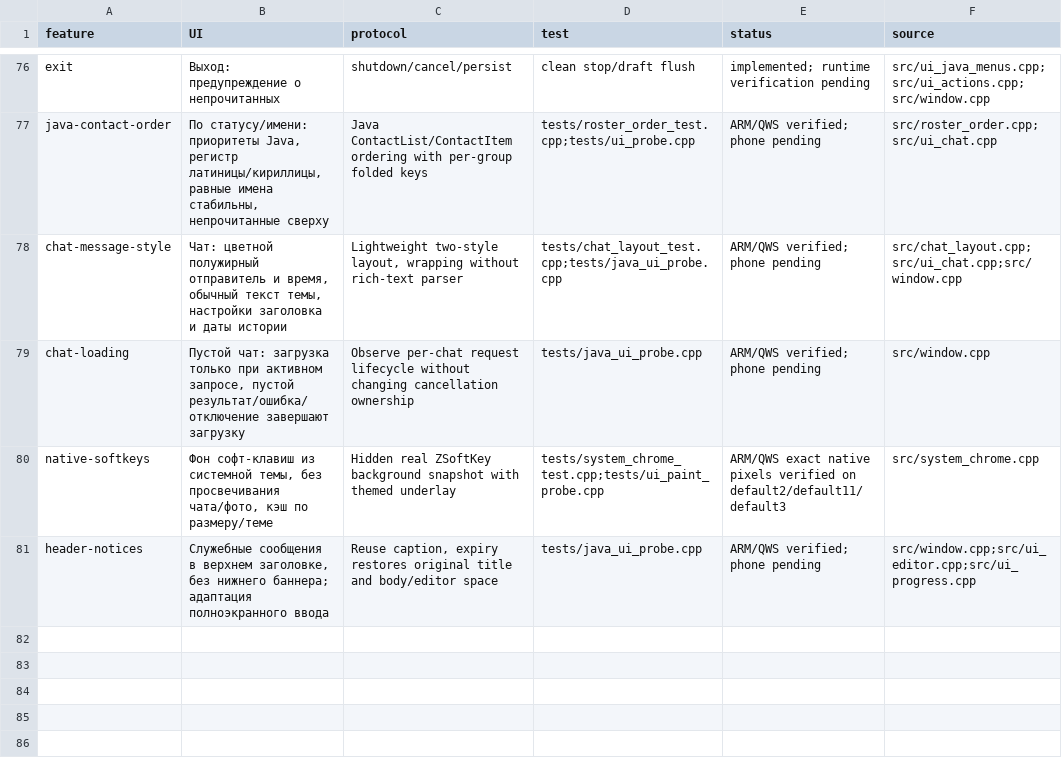
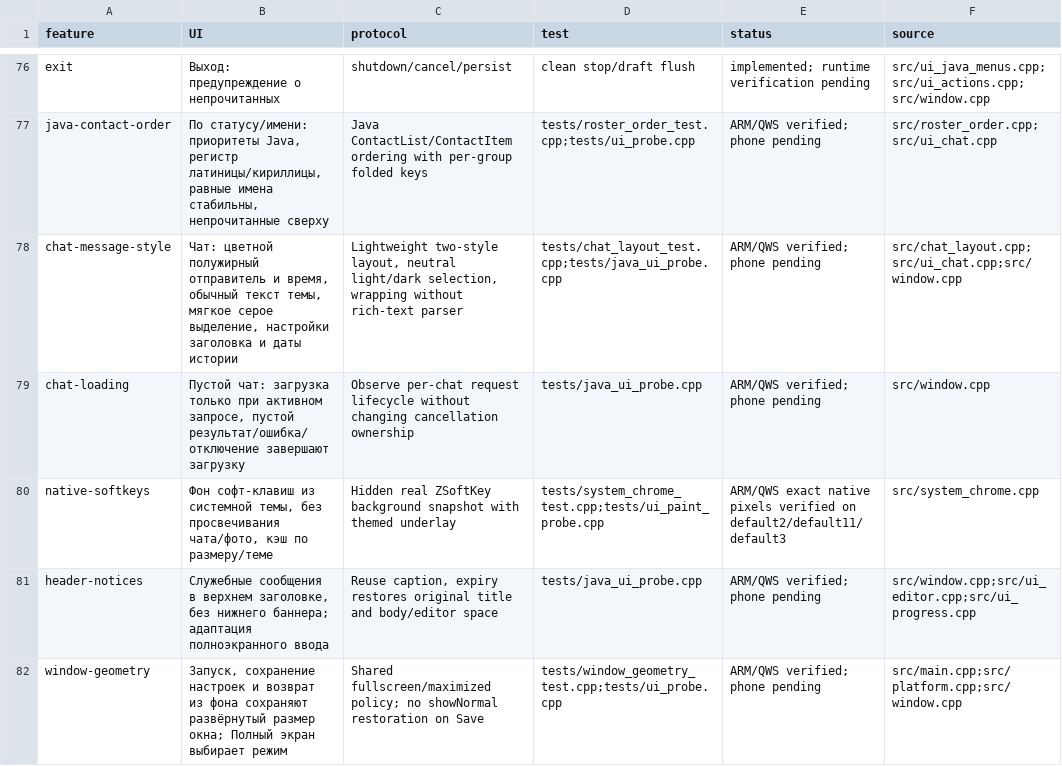
Before and after one commit to Tamahome-M/icq-tg-bridge, a TSV file: native-v8/features.tsv, drawn as a sheet; only a part is shown, gaps mark what is left out.

```diff
--- a/native-v8/features.tsv
+++ b/native-v8/features.tsv
@@ -77,3 +77,3 @@ exit	Выход: предупреждение о непрочитанных	shut
 java-contact-order	По статусу/имени: приоритеты Java, регистр латиницы/кириллицы, равные имена стабильны, непрочитанные сверху	Java ContactList/ContactItem ordering with per-group folded keys	tests/roster_order_test.cpp;tests/ui_probe.cpp	ARM/QWS verified; phone pending	src/roster_order.cpp;src/ui_chat.cpp
-chat-message-style	Чат: цветной полужирный отправитель и время, обычный текст темы, настройки заголовка и даты истории	Lightweight two-style layout, wrapping without rich-text parser	tests/chat_layout_test.cpp;tests/java_ui_probe.cpp	ARM/QWS verified; phone pending	src/chat_layout.cpp;src/ui_chat.cpp;src/window.cpp
+chat-message-style	Чат: цветной полужирный отправитель и время, обычный текст темы, мягкое серое выделение, настройки заголовка и даты истории	Lightweight two-style layout, neutral light/dark selection, wrapping without rich-text parser	tests/chat_layout_test.cpp;tests/java_ui_probe.cpp	ARM/QWS verified; phone pending	src/chat_layout.cpp;src/ui_chat.cpp;src/window.cpp
 chat-loading	Пустой чат: загрузка только при активном запросе, пустой результат/ошибка/отключение завершают загрузку	Observe per-chat request lifecycle without changing cancellation ownership	tests/java_ui_probe.cpp	ARM/QWS verified; phone pending	src/window.cpp
@@ -81 +81,2 @@ native-softkeys	Фон софт-клавиш из системной темы,
 header-notices	Служебные сообщения в верхнем заголовке, без нижнего баннера; адаптация полноэкранного ввода	Reuse caption, expiry restores original title and body/editor space	tests/java_ui_probe.cpp	ARM/QWS verified; phone pending	src/window.cpp;src/ui_editor.cpp;src/ui_progress.cpp
+window-geometry	Запуск, сохранение настроек и возврат из фона сохраняют развёрнутый размер окна; Полный экран выбирает режим	Shared fullscreen/maximized policy; no showNormal restoration on Save	tests/window_geometry_test.cpp;tests/ui_probe.cpp	ARM/QWS verified; phone pending	src/main.cpp;src/platform.cpp;src/window.cpp
```
Also changed, not shown: 13 other files.
